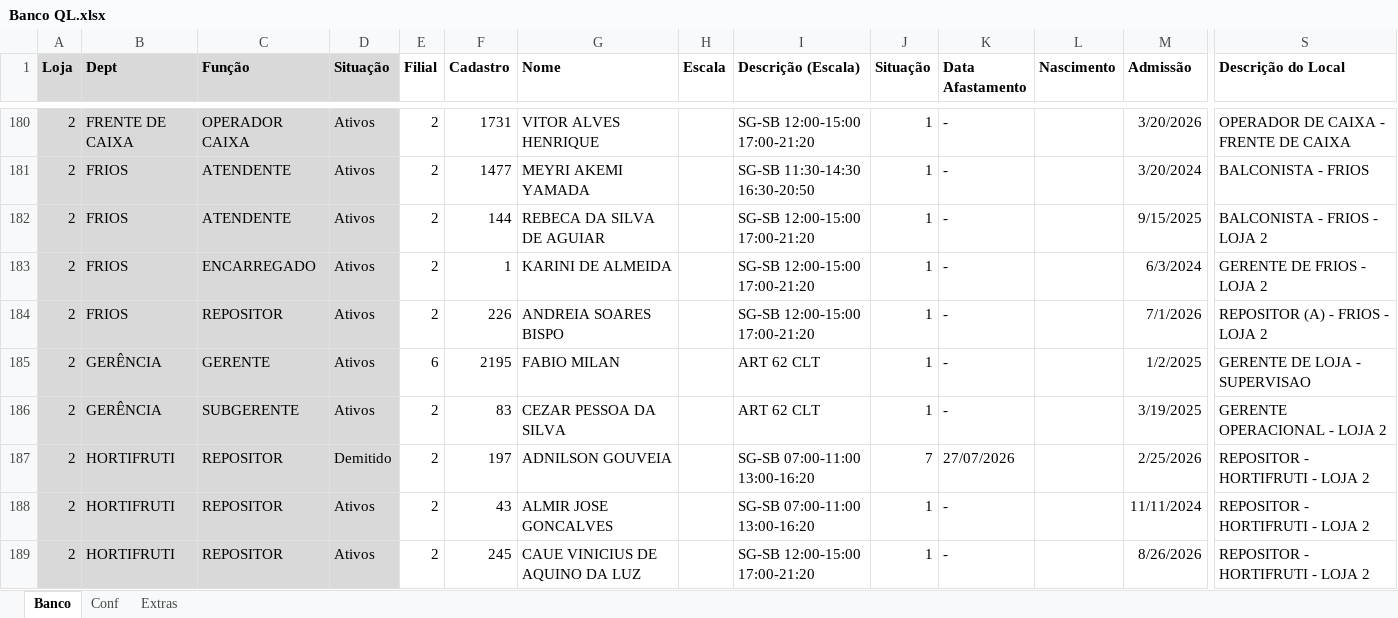
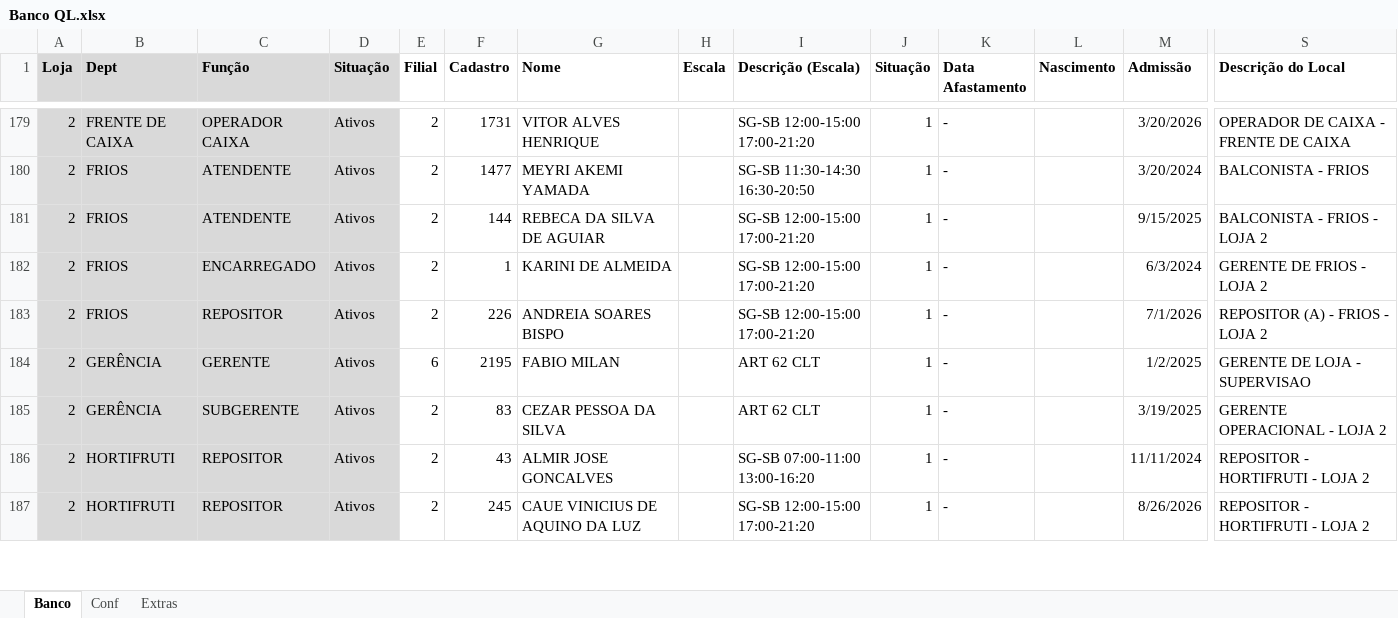
Before and after one commit to Molicenter/Quadro-Lotacao-Lojas, an Excel workbook: Banco QL.xlsx, sheet Banco, drawn as a sheet; only a part is shown, gaps mark what is left out; values as stored, in another font and other column widths than the file's, no borders; removed rows and columns are numbered as before the commit, all else as after; rows hold the shown columns only; the diff covers the shown part only; the diff names each change by its address in the sheet, - before the commit and + after, or states it on an @@ line.

Commit message:
Add files via upload

```diff
--- a/Banco QL.xlsx (sheet Banco)
+++ b/Banco QL.xlsx (sheet Banco)
-row 187: 2 | HORTIFRUTI | REPOSITOR | Demitido | 2 | 197 | ADNILSON GOUVEIA |  | SG-SB 07:00-11:00 13:00-16:20 | 7 | 27/07/2026 |  | 2/25/2026 | REPOSITOR - HORTIFRUTI - LOJA 2
```
Also changed, not shown: 4 added rows, 4 removed rows and 13 edited cells elsewhere in this sheet, formulas that keep their value.
